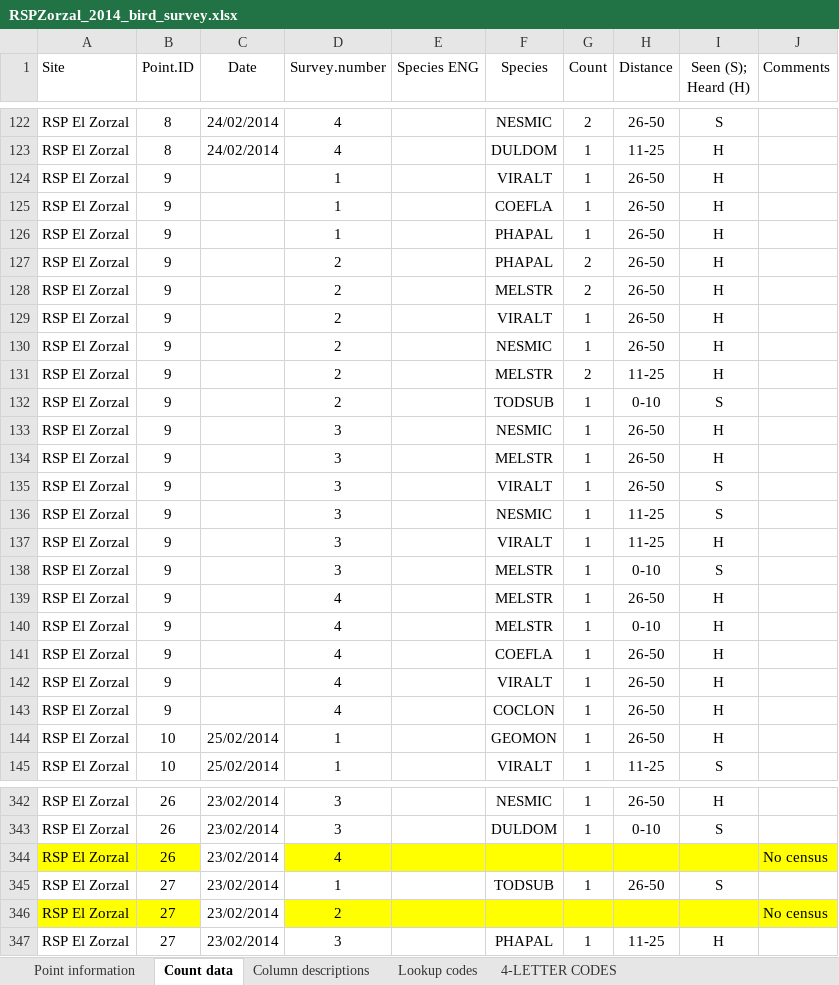
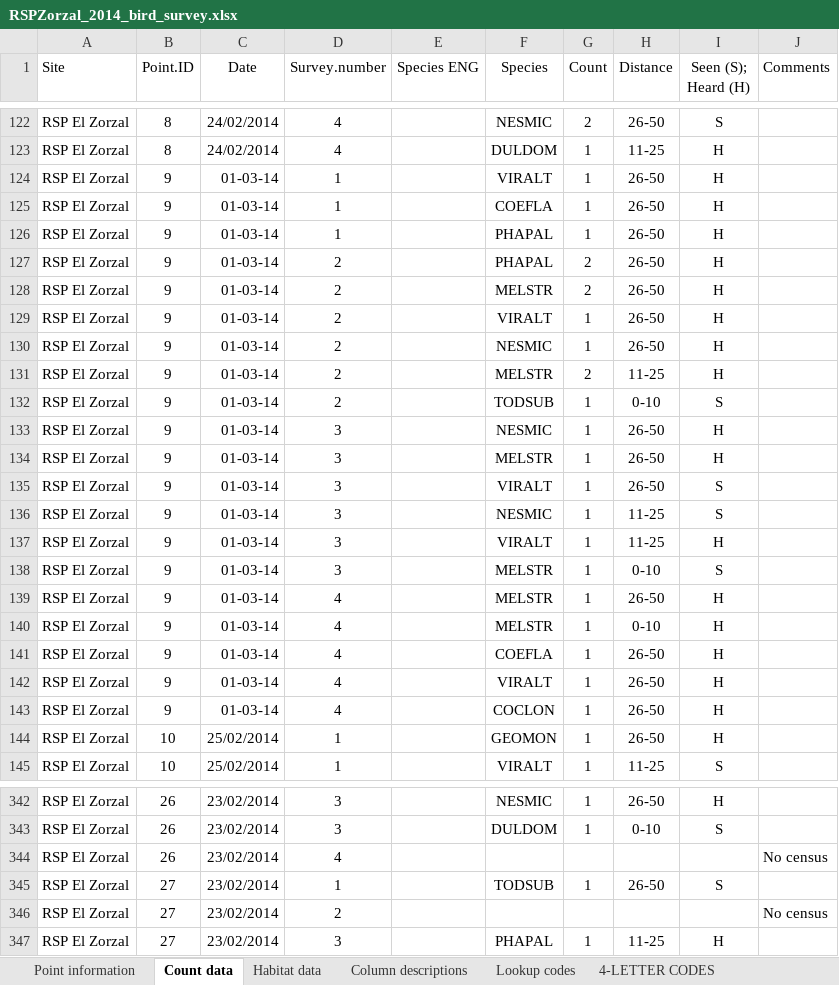
Before and after one commit to 5355693/BITH.Winter.Surveys, an Excel workbook: RSPZorzal_2014_bird_survey.xlsx, sheet Count data, drawn as a sheet; only a part is shown, gaps mark what is left out; values as stored, in another font and other column widths than the file's, no borders; the diff covers the shown part only; the diff names each change by its address in the sheet, - before the commit and + after, or states it on an @@ line.

```diff
--- a/RSPZorzal_2014_bird_survey.xlsx (sheet Count data)
+++ b/RSPZorzal_2014_bird_survey.xlsx (sheet Count data)
+sheet tab: Habitat data
-C124:C143 (Date): (empty)
+C124:C143 (Date): 01-03-14
-A344:B344 fill: #FFFF00
+A344:B344 fill: none
-D344:J344 fill: #FFFF00
+D344:J344 fill: none
-A346:B346 fill: #FFFF00
+A346:B346 fill: none
-D346:J346 fill: #FFFF00
+D346:J346 fill: none
```
Also changed, not shown: 2 edited cells and cell formats elsewhere in this sheet, sheet Point information, RSPZorzal_2016_Bird_survey.xlsx.
